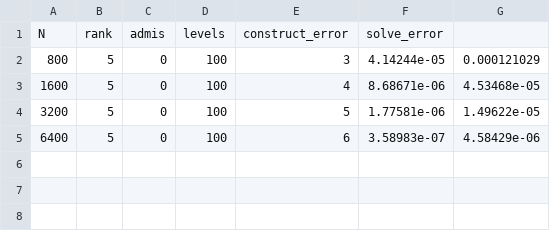
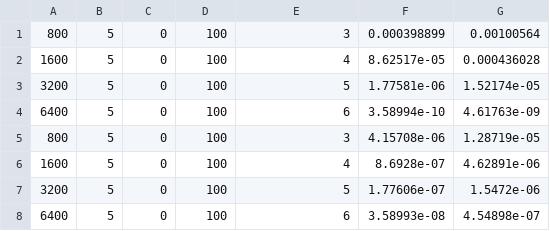
Before and after one commit to rioyokotalab/Hatrix, a CSV file: hss_matrix_umv.csv, drawn as a sheet.

```diff
--- a/hss_matrix_umv.csv
+++ b/hss_matrix_umv.csv
@@ -1,5 +1,8 @@
-N,rank,admis,levels,construct_error,solve_error
-800,5,0,100,3,4.14244e-05,0.000121029
-1600,5,0,100,4,8.68671e-06,4.53468e-05
-3200,5,0,100,5,1.77581e-06,1.49622e-05
-6400,5,0,100,6,3.58983e-07,4.58429e-06
+800,5,0,100,3,0.000398899,0.00100564
+1600,5,0,100,4,8.62517e-05,0.000436028
+3200,5,0,100,5,1.77581e-06,1.52174e-05
+6400,5,0,100,6,3.58994e-10,4.61763e-09
+800,5,0,100,3,4.15708e-06,1.28719e-05
+1600,5,0,100,4,8.6928e-07,4.62891e-06
+3200,5,0,100,5,1.77606e-07,1.5472e-06
+6400,5,0,100,6,3.58993e-08,4.54898e-07
```
Also changed, not shown: blr2_matrix_umv.csv, h2_matrix_umv.csv, 4 other files.
